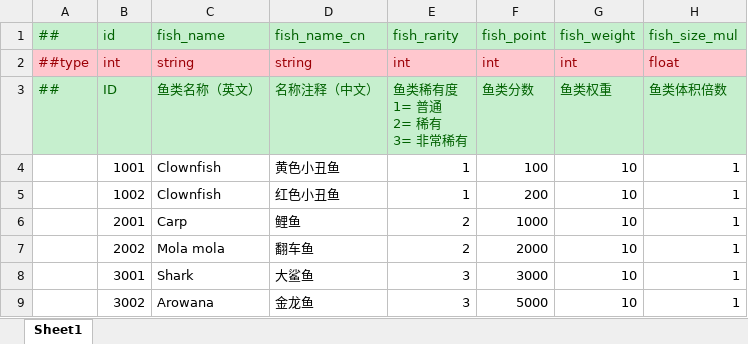
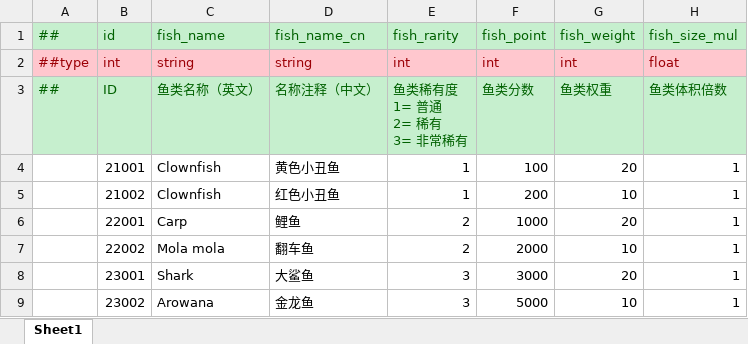
Before and after one commit to perpsicat9831/GameOffJam2022, an Excel workbook: Data/Excels/fish.xlsx, sheet Sheet1, drawn as a sheet; values as stored, in another font and other column widths than the file's, no borders; the diff names each change by its address in the sheet, - before the commit and + after, or states it on an @@ line.

```diff
--- a/Data/Excels/fish.xlsx (sheet Sheet1)
+++ b/Data/Excels/fish.xlsx (sheet Sheet1)
-B4: 1001
+B4: 21001
-G4: 10
+G4: 20
-B5: 1002
+B5: 21002
-B6: 2001
+B6: 22001
-G6: 10
+G6: 20
-B7: 2002
+B7: 22002
-B8: 3001
+B8: 23001
-G8: 10
+G8: 20
-B9: 3002
+B9: 23002
```
Also changed, not shown: Data/Excels/item.xlsx, Data/Excels/player_prop.xlsx.
